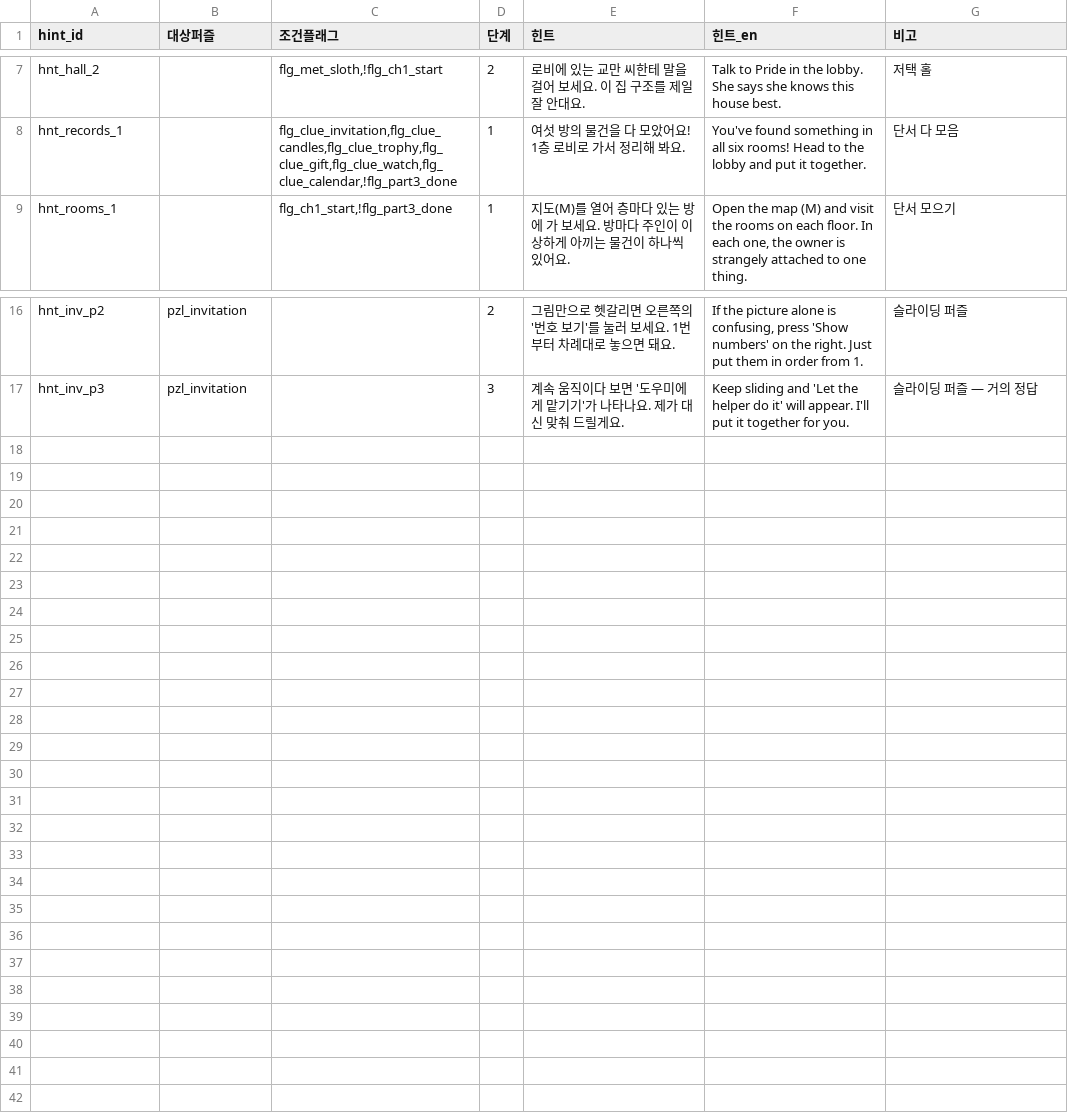
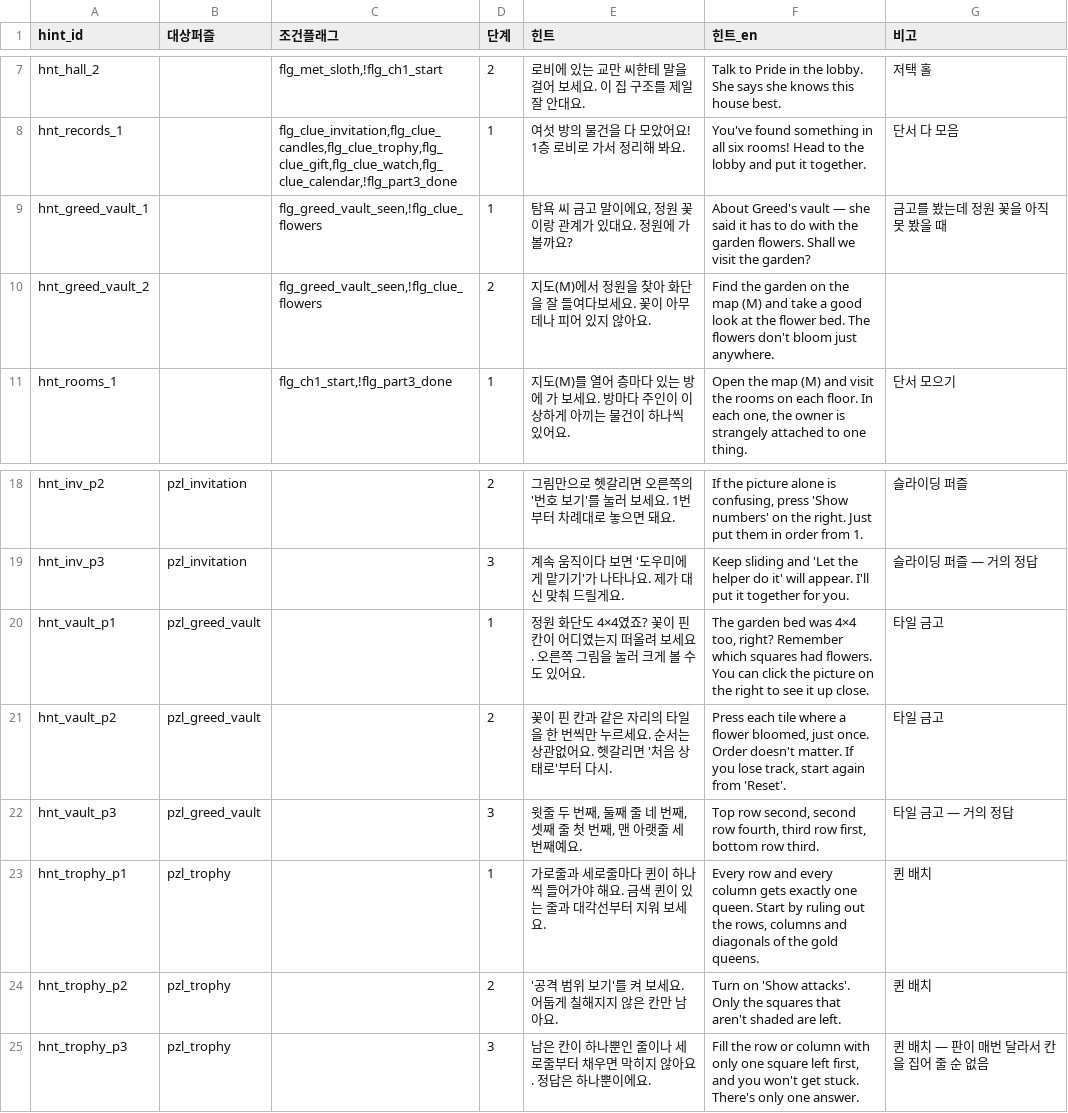
Before and after one commit to RIKKA7061/SevenDoctor_Real, a CSV file: Assets/_Project/Resources/Data/Hints.csv, drawn as a sheet; only a part is shown, gaps mark what is left out; the diff names each change by its address in the sheet, - before the commit and + after, or states it on an @@ line.

```diff
--- a/Assets/_Project/Resources/Data/Hints.csv
+++ b/Assets/_Project/Resources/Data/Hints.csv
+row 9: hnt_greed_vault_1 |  | flg_greed_vault_seen,!flg_clue_flowers | 1 | 탐욕 씨 금고 말이에요, 정원 꽃이랑 관계가 있대요. 정원에 가 볼까요? | About Greed's vault — she said it has to do with the garden flowers. Shall we visit the garden? | 금고를 봤는데 정원 꽃을 아직 못 봤을 때
+row 10: hnt_greed_vault_2 |  | flg_greed_vault_seen,!flg_clue_flowers | 2 | 지도(M)에서 정원을 찾아 화단을 잘 들여다보세요. 꽃이 아무 데나 피어 있지 않아요. | Find the garden on the map (M) and take a good look at the flower bed. The flowers don't bloom just anywhere.
+row 20: hnt_vault_p1 | pzl_greed_vault |  | 1 | 정원 화단도 4×4였죠? 꽃이 핀 칸이 어디였는지 떠올려 보세요. 오른쪽 그림을 눌러 크게 볼 수도 있어요. | The garden bed was 4×4 too, right? Remember which squares had flowers. You can click the picture on the right to see it up close. | 타일 금고
+row 21: hnt_vault_p2 | pzl_greed_vault |  | 2 | 꽃이 핀 칸과 같은 자리의 타일을 한 번씩만 누르세요. 순서는 상관없어요. 헷갈리면 '처음 상태로'부터 다시. | Press each tile where a flower bloomed, just once. Order doesn't matter. If you lose track, start again from 'Reset'. | 타일 금고
+row 22: hnt_vault_p3 | pzl_greed_vault |  | 3 | 윗줄 두 번째, 둘째 줄 네 번째, 셋째 줄 첫 번째, 맨 아랫줄 세 번째예요. | Top row second, second row fourth, third row first, bottom row third. | 타일 금고 — 거의 정답
+row 23: hnt_trophy_p1 | pzl_trophy |  | 1 | 가로줄과 세로줄마다 퀸이 하나씩 들어가야 해요. 금색 퀸이 있는 줄과 대각선부터 지워 보세요. | Every row and every column gets exactly one queen. Start by ruling out the rows, columns and diagonals of the gold queens. | 퀸 배치
+row 24: hnt_trophy_p2 | pzl_trophy |  | 2 | '공격 범위 보기'를 켜 보세요. 어둡게 칠해지지 않은 칸만 남아요. | Turn on 'Show attacks'. Only the squares that aren't shaded are left. | 퀸 배치
+row 25: hnt_trophy_p3 | pzl_trophy |  | 3 | 남은 칸이 하나뿐인 줄이나 세로줄부터 채우면 막히지 않아요. 정답은 하나뿐이에요. | Fill the row or column with only one square left first, and you won't get stuck. There's only one answer. | 퀸 배치 — 판이 매번 달라서 칸을 집어 줄 순 없음
```
Also changed, not shown: Assets/_Project/Resources/Data/Dialogues.csv, Assets/_Project/Resources/Data/Evidence.csv, 19 other files.
